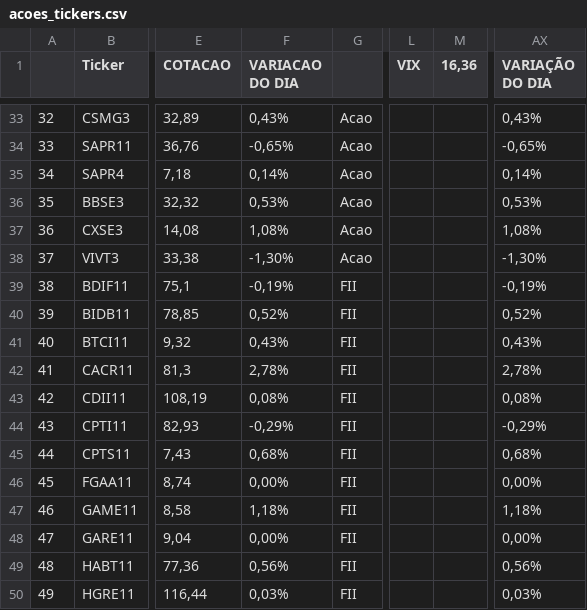
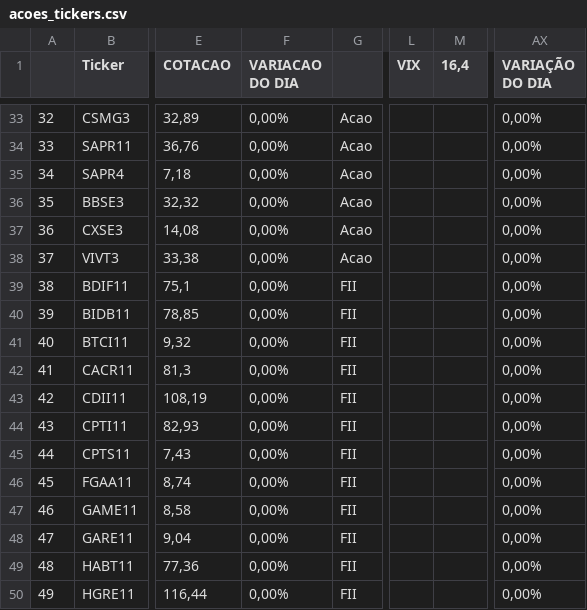
Before and after one commit to rogerioadf/csv-storage, a CSV file: acoes_tickers.csv, drawn as a sheet; only a part is shown, gaps mark what is left out; the diff covers the shown part only; the diff names each change by its address in the sheet, - before the commit and + after, or states it on an @@ line.

```diff
--- a/acoes_tickers.csv
+++ b/acoes_tickers.csv
-M1: 16,36
+M1: 16,4
-F33 (VARIACAO DO DIA): 0,43%
+F33 (VARIACAO DO DIA): 0,00%
-AX33 (VARIAÇÃO DO DIA): 0,43%
+AX33 (VARIAÇÃO DO DIA): 0,00%
-F34 (VARIACAO DO DIA): -0,65%
+F34 (VARIACAO DO DIA): 0,00%
-AX34 (VARIAÇÃO DO DIA): -0,65%
+AX34 (VARIAÇÃO DO DIA): 0,00%
-F35 (VARIACAO DO DIA): 0,14%
+F35 (VARIACAO DO DIA): 0,00%
-AX35 (VARIAÇÃO DO DIA): 0,14%
+AX35 (VARIAÇÃO DO DIA): 0,00%
-F36 (VARIACAO DO DIA): 0,53%
+F36 (VARIACAO DO DIA): 0,00%
-AX36 (VARIAÇÃO DO DIA): 0,53%
+AX36 (VARIAÇÃO DO DIA): 0,00%
-F37 (VARIACAO DO DIA): 1,08%
+F37 (VARIACAO DO DIA): 0,00%
-AX37 (VARIAÇÃO DO DIA): 1,08%
+AX37 (VARIAÇÃO DO DIA): 0,00%
-F38 (VARIACAO DO DIA): -1,30%
+F38 (VARIACAO DO DIA): 0,00%
-AX38 (VARIAÇÃO DO DIA): -1,30%
+AX38 (VARIAÇÃO DO DIA): 0,00%
-F39 (VARIACAO DO DIA): -0,19%
+F39 (VARIACAO DO DIA): 0,00%
-AX39 (VARIAÇÃO DO DIA): -0,19%
+AX39 (VARIAÇÃO DO DIA): 0,00%
-F40 (VARIACAO DO DIA): 0,52%
+F40 (VARIACAO DO DIA): 0,00%
-AX40 (VARIAÇÃO DO DIA): 0,52%
+AX40 (VARIAÇÃO DO DIA): 0,00%
-F41 (VARIACAO DO DIA): 0,43%
+F41 (VARIACAO DO DIA): 0,00%
-AX41 (VARIAÇÃO DO DIA): 0,43%
+AX41 (VARIAÇÃO DO DIA): 0,00%
-F42 (VARIACAO DO DIA): 2,78%
+F42 (VARIACAO DO DIA): 0,00%
-AX42 (VARIAÇÃO DO DIA): 2,78%
+AX42 (VARIAÇÃO DO DIA): 0,00%
-F43 (VARIACAO DO DIA): 0,08%
+F43 (VARIACAO DO DIA): 0,00%
-AX43 (VARIAÇÃO DO DIA): 0,08%
+AX43 (VARIAÇÃO DO DIA): 0,00%
-F44 (VARIACAO DO DIA): -0,29%
+F44 (VARIACAO DO DIA): 0,00%
-AX44 (VARIAÇÃO DO DIA): -0,29%
+AX44 (VARIAÇÃO DO DIA): 0,00%
-F45 (VARIACAO DO DIA): 0,68%
+F45 (VARIACAO DO DIA): 0,00%
-AX45 (VARIAÇÃO DO DIA): 0,68%
+AX45 (VARIAÇÃO DO DIA): 0,00%
-F47 (VARIACAO DO DIA): 1,18%
+F47 (VARIACAO DO DIA): 0,00%
-AX47 (VARIAÇÃO DO DIA): 1,18%
+AX47 (VARIAÇÃO DO DIA): 0,00%
-F49 (VARIACAO DO DIA): 0,56%
+F49 (VARIACAO DO DIA): 0,00%
-AX49 (VARIAÇÃO DO DIA): 0,56%
+AX49 (VARIAÇÃO DO DIA): 0,00%
-F50 (VARIACAO DO DIA): 0,03%
+F50 (VARIACAO DO DIA): 0,00%
-AX50 (VARIAÇÃO DO DIA): 0,03%
+AX50 (VARIAÇÃO DO DIA): 0,00%
```
Also changed, not shown: 95 edited cells elsewhere in this file, dividendos.csv, fundamentalista.csv, 2 other files.
